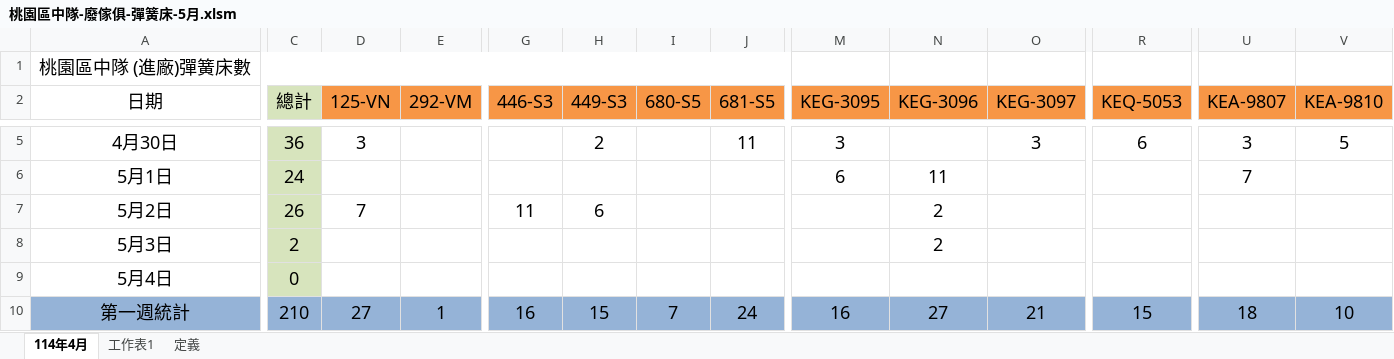
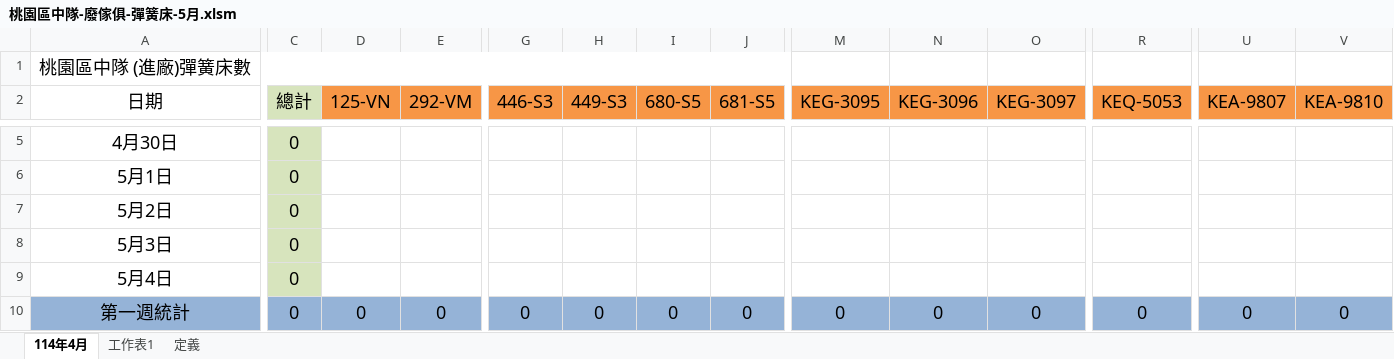
Before and after one commit to jason280121/car, an Excel workbook: 0429-final修改/桃園區中隊-廢傢俱-彈簧床-5月.xlsm, sheet 114年4月, drawn as a sheet; only a part is shown, gaps mark what is left out; values as stored, in another font and other column widths than the file's, no borders; the diff covers the shown part only; the diff names each change by its address in the sheet, - before the commit and + after, or states it on an @@ line.

```diff
--- a/0429-final修改/桃園區中隊-廢傢俱-彈簧床-5月.xlsm (sheet 114年4月)
+++ b/0429-final修改/桃園區中隊-廢傢俱-彈簧床-5月.xlsm (sheet 114年4月)
-C5 (總計): 36
+C5 (總計): 0
-D5 (125-VN): 3
+D5 (125-VN): (empty)
-H5 (449-S3): 2
+H5 (449-S3): (empty)
-J5 (681-S5): 11
+J5 (681-S5): (empty)
-M5 (KEG-3095): 3
+M5 (KEG-3095): (empty)
-O5 (KEG-3097): 3
+O5 (KEG-3097): (empty)
-R5 (KEQ-5053): 6
+R5 (KEQ-5053): (empty)
-U5 (KEA-9807): 3
+U5 (KEA-9807): (empty)
-V5 (KEA-9810): 5
+V5 (KEA-9810): (empty)
-C6 (總計): 24
+C6 (總計): 0
-M6 (KEG-3095): 6
+M6 (KEG-3095): (empty)
-N6 (KEG-3096): 11
+N6 (KEG-3096): (empty)
-U6 (KEA-9807): 7
+U6 (KEA-9807): (empty)
-C7 (總計): 26
+C7 (總計): 0
-D7 (125-VN): 7
+D7 (125-VN): (empty)
-G7 (446-S3): 11
+G7 (446-S3): (empty)
-H7 (449-S3): 6
+H7 (449-S3): (empty)
-N7:N8 (KEG-3096): 2
+N7:N8 (KEG-3096): (empty)
-C8 (總計): 2
+C8 (總計): 0
-C10 (總計): 210
+C10 (總計): 0
-D10 (125-VN): 27
+D10 (125-VN): 0
-E10 (292-VM): 1
+E10 (292-VM): 0
-G10 (446-S3): 16
+G10 (446-S3): 0
-H10 (449-S3): 15
+H10 (449-S3): 0
-I10 (680-S5): 7
+I10 (680-S5): 0
-J10 (681-S5): 24
+J10 (681-S5): 0
-M10 (KEG-3095): 16
+M10 (KEG-3095): 0
-N10 (KEG-3096): 27
+N10 (KEG-3096): 0
-O10 (KEG-3097): 21
+O10 (KEG-3097): 0
-R10 (KEQ-5053): 15
+R10 (KEQ-5053): 0
-U10 (KEA-9807): 18
+U10 (KEA-9807): 0
-V10 (KEA-9810): 10
+V10 (KEA-9810): 0
```
Also changed, not shown: 291 edited cells elsewhere in this sheet, charts or pictures, 114年5月份地磅統計與彈簧床數量-usb/114年全年月報-VBA.xlsm, 114年5月份地磅統計與彈簧床數量-usb/八德-地磅統計-0501.xlsm, 5 other files.
